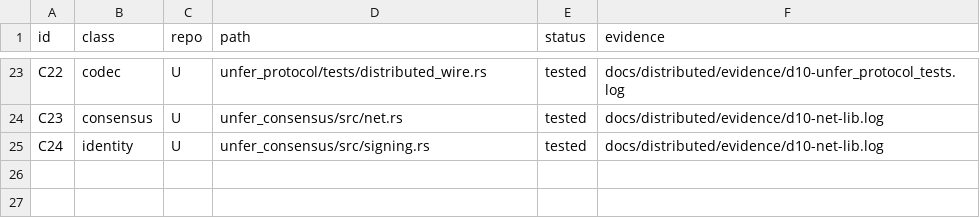
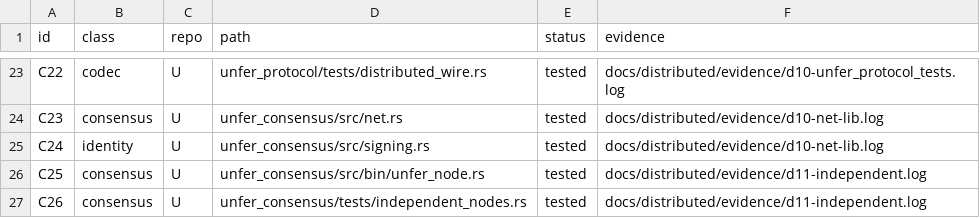
Before and after one commit to leonardopedro/australVM, a TSV file: docs/distributed/contracts.tsv, drawn as a sheet; only a part is shown, gaps mark what is left out; the diff names each change by its address in the sheet, - before the commit and + after, or states it on an @@ line.

Commit message:
docs(distributed): record D11 and wire PC08's x86_64 half into CI
D11 is recorded with what was measured: three processes with disjoint state
directories commit identical digests, a second process on a live directory is
refused, a SIGKILLed node stays behind, and it converges on the survivors' full
log after the next decision. The record also states the gap — catch-up needs a
decision, nothing in this layer pulls from an idle cluster — and that no
StateMachine checkpoint export was needed.

The PC08 fragment could never be re-derived on the aarch64 dev host, so the CI
`test` job now builds the tree's austral, the bridge's cps2cell and the mm0
toolchain on ubuntu-latest and runs `scripts/native-edge check` and `selftest`
there; the proof document names each route that was checked before that.

```diff
--- a/docs/distributed/contracts.tsv
+++ b/docs/distributed/contracts.tsv
+row 26: C25 | consensus | U | unfer_consensus/src/bin/unfer_node.rs | tested | docs/distributed/evidence/d11-independent.log
+row 27: C26 | consensus | U | unfer_consensus/tests/independent_nodes.rs | tested | docs/distributed/evidence/d11-independent.log
```
Also changed, not shown: 10 other files.
